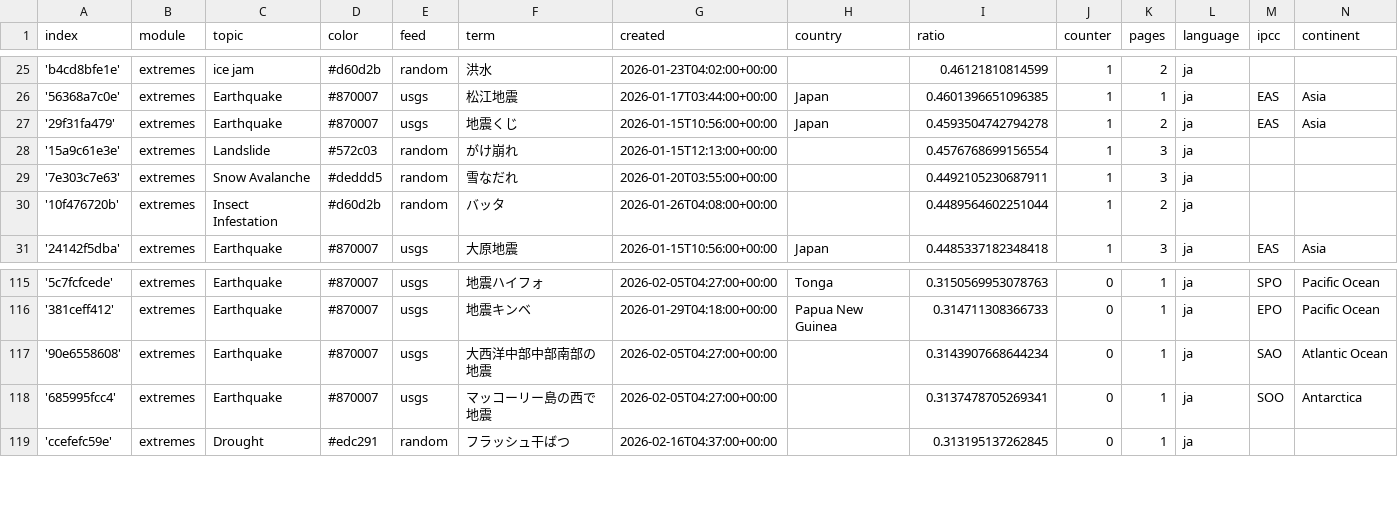
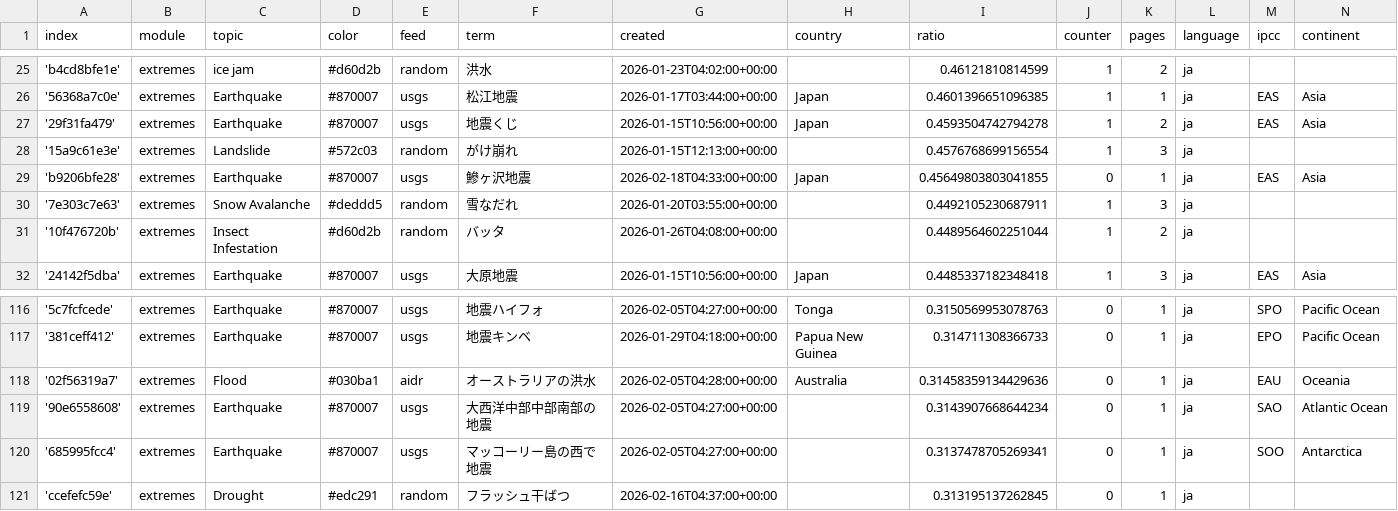
Before and after one commit to annajungfleischnews/japaneseExtremes, a CSV file: terms.csv, drawn as a sheet; only a part is shown, gaps mark what is left out; the diff names each change by its address in the sheet, - before the commit and + after, or states it on an @@ line.

Commit message:
Commit from GitHub Actions (import:0.0)

```diff
--- a/terms.csv
+++ b/terms.csv
+row 29: 'b9206bfe28' | extremes | Earthquake | #870007 | usgs | 鰺ヶ沢地震 | 2026-02-18T04:33:00+00:00 | Japan | 0.45649803803041855 | 0 | 1 | ja | EAS | Asia
+row 118: '02f56319a7' | extremes | Flood | #030ba1 | aidr | オーストラリアの洪水 | 2026-02-05T04:28:00+00:00 | Australia | 0.31458359134429636 | 0 | 1 | ja | EAU | Oceania
```
